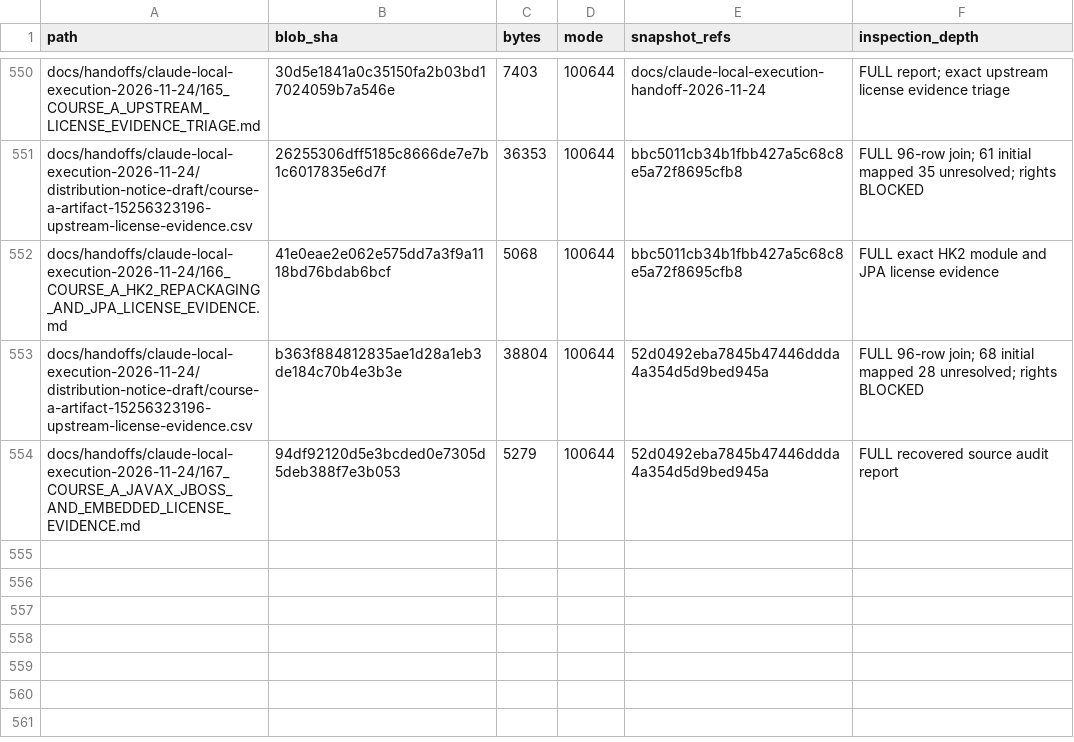
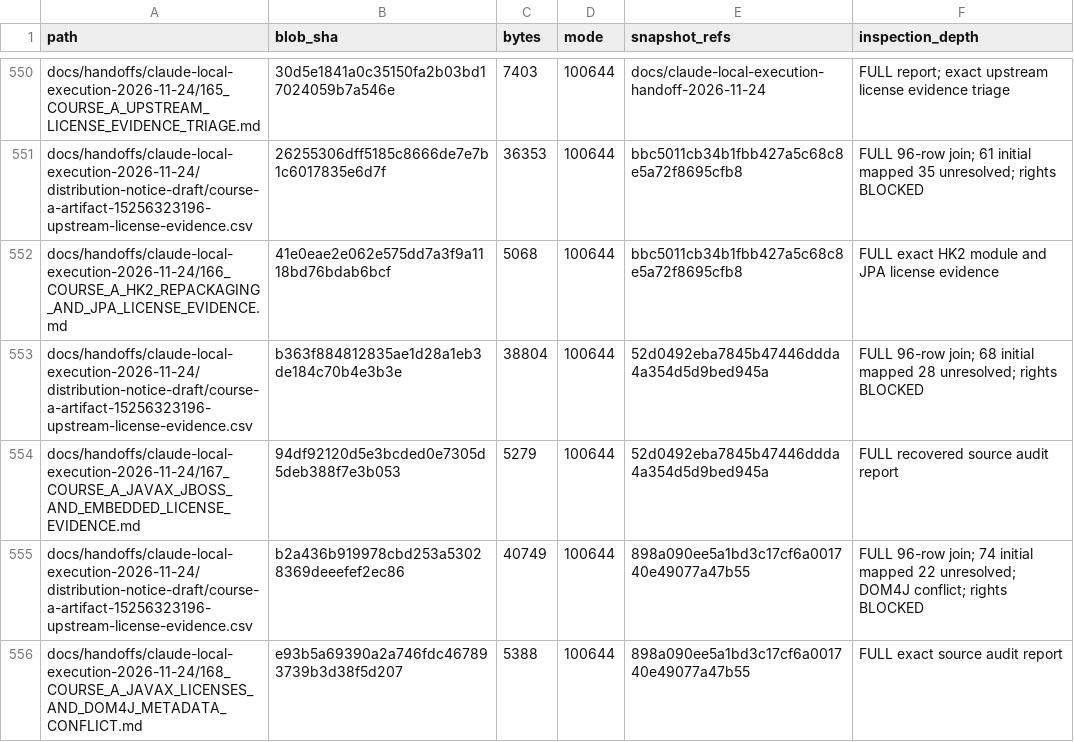
Before and after one commit to newonathe/OrgResource, a CSV file: docs/project-continuity/09_INCREMENTAL_SOURCE_INDEX.csv, drawn as a sheet; only a part is shown, gaps mark what is left out; the diff names each change by its address in the sheet, - before the commit and + after, or states it on an @@ line.

Commit message:
docs: reconcile continuity for Report168 and DOM4J conflict

```diff
--- a/docs/project-continuity/09_INCREMENTAL_SOURCE_INDEX.csv
+++ b/docs/project-continuity/09_INCREMENTAL_SOURCE_INDEX.csv
+row 555: docs/handoffs/claude-local-execution-2026-11-24/distribution-notice-draft/course-a-artifact-15256323196-upstream-license-evidence.csv | b2a436b919978cbd253a53028369deeefef2ec86 | 40749 | 100644 | 898a090ee5a1bd3c17cf6a001740e49077a47b55 | FULL 96-row join; 74 initial mapped 22 unresolved; DOM4J conflict; rights BLOCKED
+row 556: docs/handoffs/claude-local-execution-2026-11-24/168_COURSE_A_JAVAX_LICENSES_AND_DOM4J_METADATA_CONFLICT.md | e93b5a69390a2a746fdc467893739b3d38f5d207 | 5388 | 100644 | 898a090ee5a1bd3c17cf6a001740e49077a47b55 | FULL exact source audit report
```
Also changed, not shown: 9 other files.
